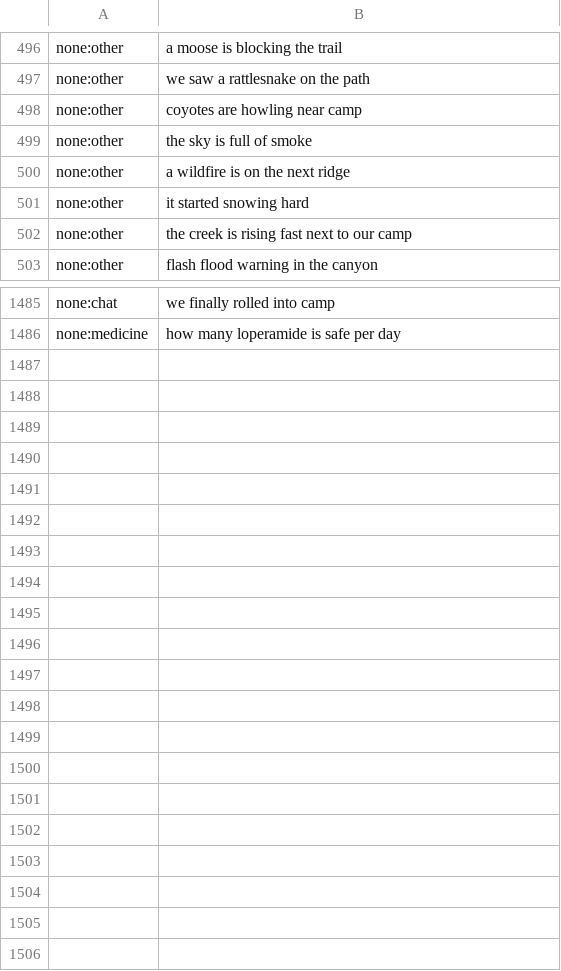
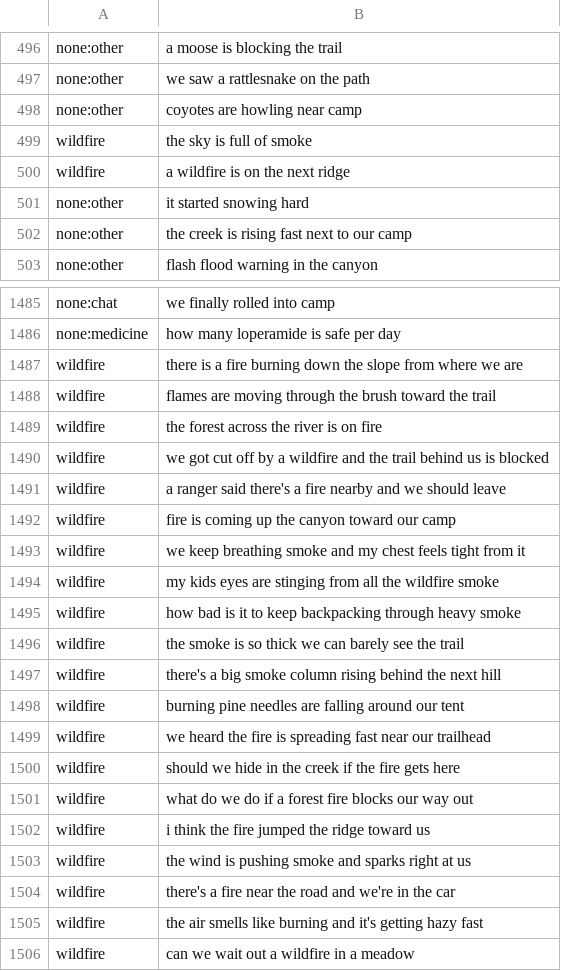
Before and after one commit to r-magnus/fred, a TSV file: corpora/cards/said-as.tsv, drawn as a sheet; only a part is shown, gaps mark what is left out; the diff covers the shown part only.

```diff
--- a/corpora/cards/said-as.tsv
+++ b/corpora/cards/said-as.tsv
@@ -498,4 +498,4 @@ none:other	we saw a rattlesnake on the path
 none:other	coyotes are howling near camp
-none:other	the sky is full of smoke
-none:other	a wildfire is on the next ridge
+wildfire	the sky is full of smoke
+wildfire	a wildfire is on the next ridge
 none:other	it started snowing hard
@@ -1486 +1486,21 @@ none:chat	we finally rolled into camp
 none:medicine	how many loperamide is safe per day
+wildfire	there is a fire burning down the slope from where we are
+wildfire	flames are moving through the brush toward the trail
+wildfire	the forest across the river is on fire
+wildfire	we got cut off by a wildfire and the trail behind us is blocked
+wildfire	a ranger said there's a fire nearby and we should leave
+wildfire	fire is coming up the canyon toward our camp
+wildfire	we keep breathing smoke and my chest feels tight from it
+wildfire	my kids eyes are stinging from all the wildfire smoke
+wildfire	how bad is it to keep backpacking through heavy smoke
+wildfire	the smoke is so thick we can barely see the trail
+wildfire	there's a big smoke column rising behind the next hill
+wildfire	burning pine needles are falling around our tent
+wildfire	we heard the fire is spreading fast near our trailhead
+wildfire	should we hide in the creek if the fire gets here
+wildfire	what do we do if a forest fire blocks our way out
+wildfire	i think the fire jumped the ridge toward us
+wildfire	the wind is pushing smoke and sparks right at us
+wildfire	there's a fire near the road and we're in the car
+wildfire	the air smells like burning and it's getting hazy fast
+wildfire	can we wait out a wildfire in a meadow
```
Also changed, not shown: 2 edited cells elsewhere in this file, 9 other files.
